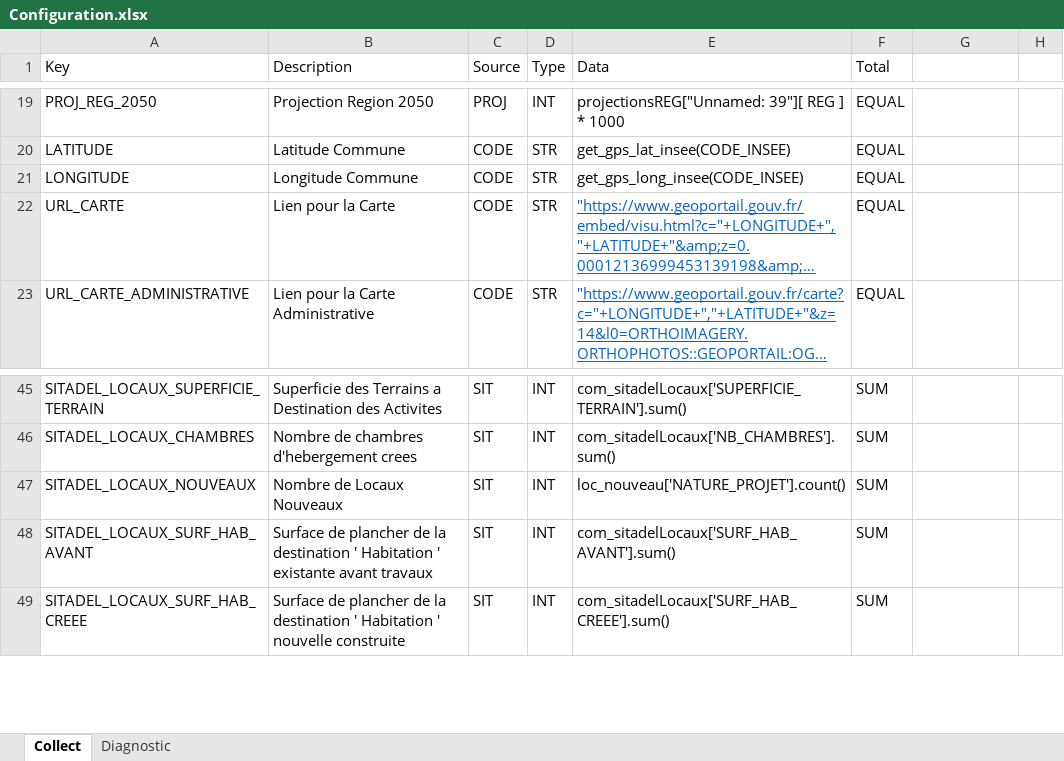
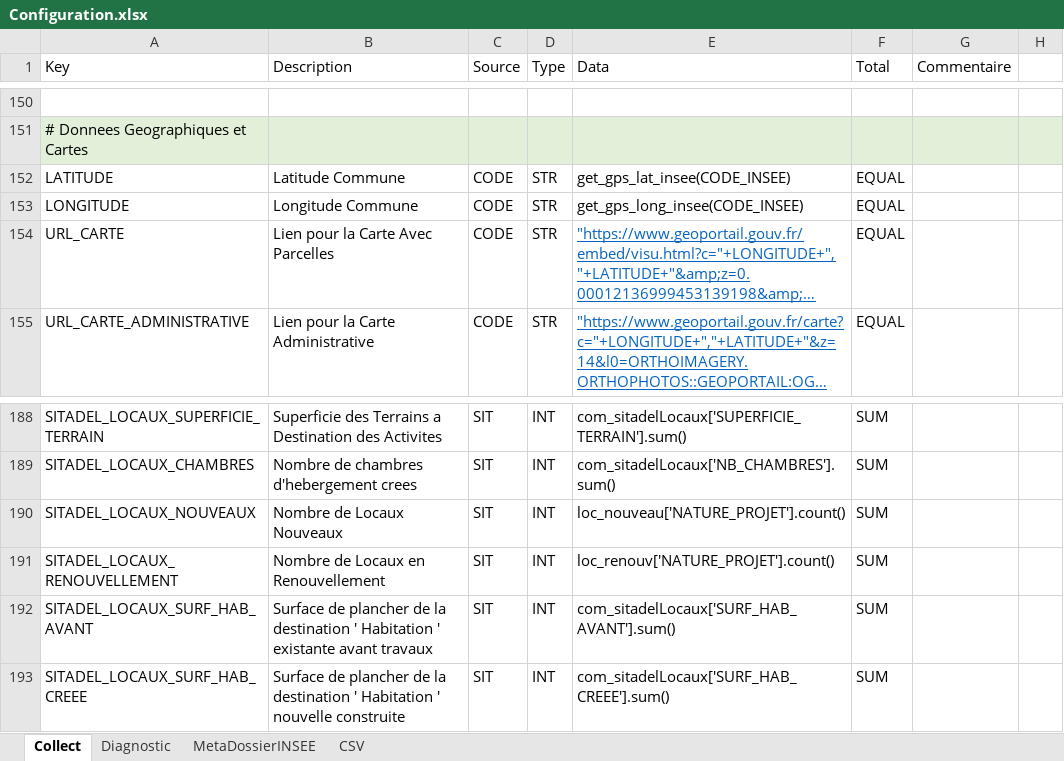
Before and after one commit to bheuse/ConsommationFonciere, an Excel workbook: input/Configuration.xlsx, sheet Collect, drawn as a sheet; only a part is shown, gaps mark what is left out; long unchanged cells end in …; values as stored, in another font and other column widths than the file's, no borders; addresses are those after the commit; the diff covers the shown part only; the diff names each change by its address in the sheet, - before the commit and + after, or states it on an @@ line.

```diff
--- a/input/Configuration.xlsx (sheet Collect)
+++ b/input/Configuration.xlsx (sheet Collect)
+sheet tab: MetaDossierINSEE
+sheet tab: CSV
-G1: (empty)
+G1: Commentaire
-row 150: PROJ_REG_2050 | Projection Region 2050 | PROJ | INT | projectionsREG["Unnamed: 39"][ REG ] * 1000 | EQUAL
+row 150: (empty)
+row 151: # Donnees Geographiques et Cartes
-B154 (Description): Lien pour la Carte
+B154 (Description): Lien pour la Carte Avec Parcelles
+row 191: SITADEL_LOCAUX_RENOUVELLEMENT | Nombre de Locaux en Renouvellement | SIT | INT | loc_renouv['NATURE_PROJET'].count() | SUM
```
Also changed, not shown: 234 added rows, 11 removed rows, 9 moved rows and 15 edited cells elsewhere in this sheet, sheet Diagnostic, output/COMMUNE_MOUGINS_06085.xlsx, 8 other files.
